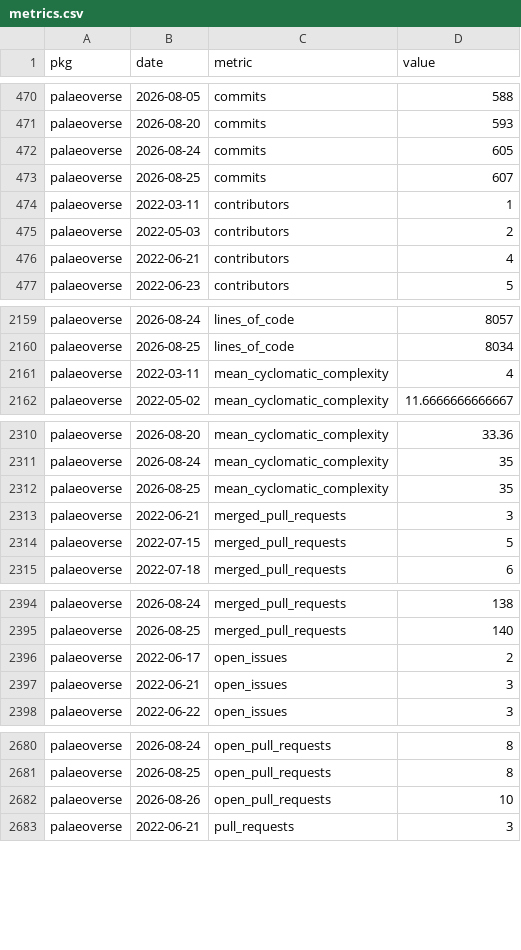
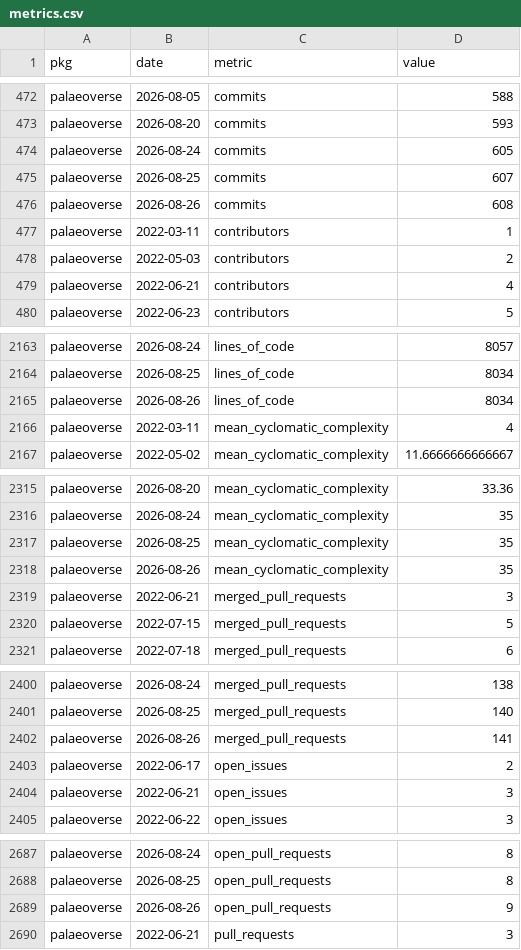
Before and after one commit to palaeoverse/palaeoverse.dashboard, a CSV file: data/metrics.csv, drawn as a sheet; only a part is shown, gaps mark what is left out; the diff covers the shown part only.

```diff
--- a/data/metrics.csv
+++ b/data/metrics.csv
@@ -473,2 +475,3 @@
 "palaeoverse",2026-08-25,"commits",607
+"palaeoverse",2026-08-26,"commits",608
 "palaeoverse",2022-03-11,"contributors",1
@@ -2160,2 +2164,3 @@
 "palaeoverse",2026-08-25,"lines_of_code",8034
+"palaeoverse",2026-08-26,"lines_of_code",8034
 "palaeoverse",2022-03-11,"mean_cyclomatic_complexity",4
@@ -2312,2 +2317,3 @@
 "palaeoverse",2026-08-25,"mean_cyclomatic_complexity",35
+"palaeoverse",2026-08-26,"mean_cyclomatic_complexity",35
 "palaeoverse",2022-06-21,"merged_pull_requests",3
@@ -2395,2 +2401,3 @@
 "palaeoverse",2026-08-25,"merged_pull_requests",140
+"palaeoverse",2026-08-26,"merged_pull_requests",141
 "palaeoverse",2022-06-17,"open_issues",2
@@ -2681,3 +2688,3 @@
 "palaeoverse",2026-08-25,"open_pull_requests",8
-"palaeoverse",2026-08-26,"open_pull_requests",10
+"palaeoverse",2026-08-26,"open_pull_requests",9
 "palaeoverse",2022-06-21,"pull_requests",3
```
Also changed, not shown: 6 added rows and 8 edited cells elsewhere in this file, 3 other files.
